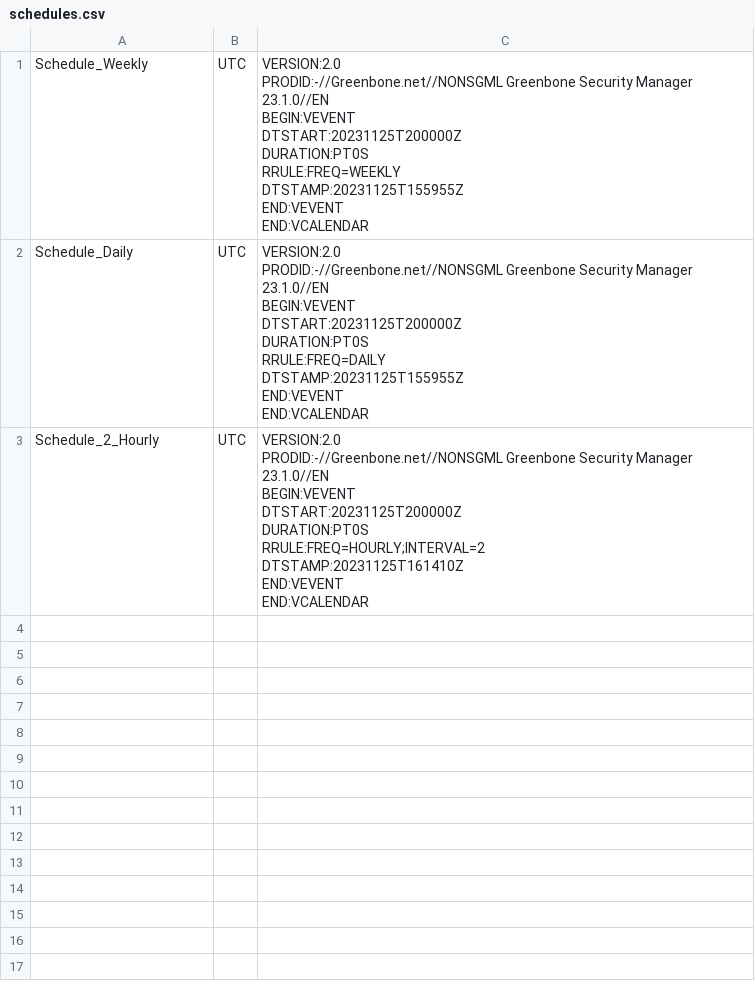
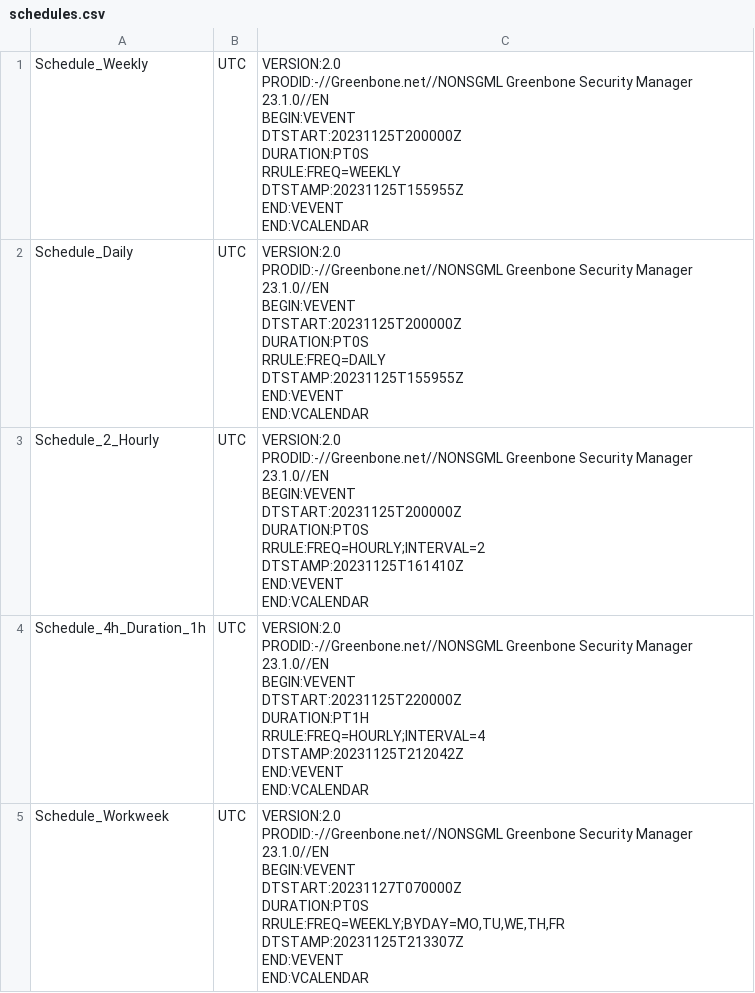
Before and after one commit to martinboller/greenbone-gmp-scripts, a CSV file: schedules.csv, drawn as a sheet; ↵ is a line break in a cell; the diff names each change by its address in the sheet, - before the commit and + after, or states it on an @@ line.

Commit message:
Additional example schedules (icalendar)

```diff
--- a/schedules.csv
+++ b/schedules.csv
+row 4: Schedule_4h_Duration_1h | UTC | VERSION:2.0 ↵ PRODID:-//Greenbone.net//NONSGML Greenbone Security Manager 23.1.0//EN ↵ BEGIN:VEVENT ↵ DTSTART:20231125T220000Z ↵ DURATION:PT1H ↵ RRULE:FREQ=HOURLY;INTERVAL=4 ↵ DTSTAMP:20231125T212042Z ↵ END:VEVENT ↵ END:VCALENDAR
+row 5: Schedule_Workweek | UTC | VERSION:2.0 ↵ PRODID:-//Greenbone.net//NONSGML Greenbone Security Manager 23.1.0//EN ↵ BEGIN:VEVENT ↵ DTSTART:20231127T070000Z ↵ DURATION:PT0S ↵ RRULE:FREQ=WEEKLY;BYDAY=MO,TU,WE,TH,FR ↵ DTSTAMP:20231125T213307Z ↵ END:VEVENT ↵ END:VCALENDAR
```
